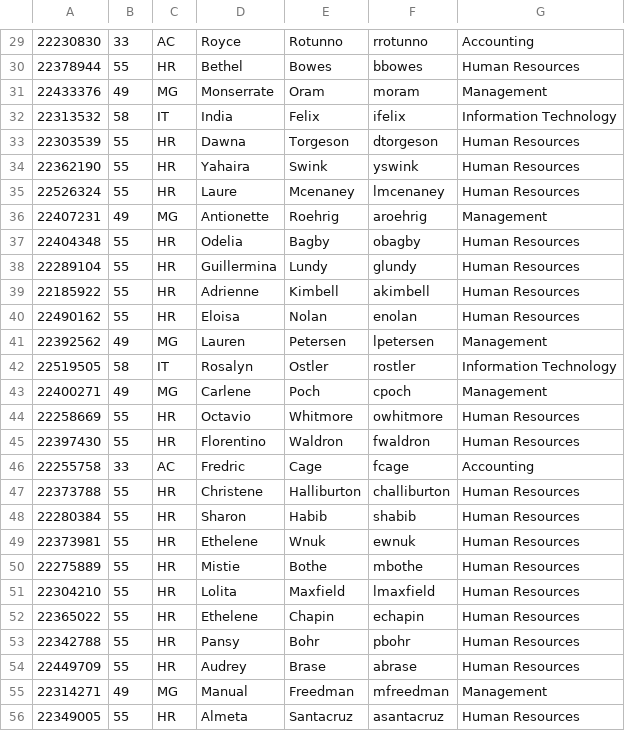
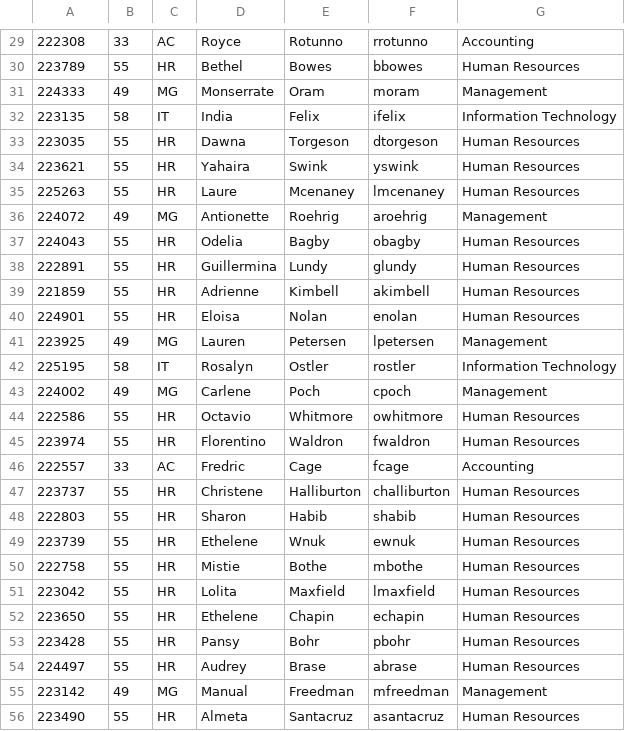
Before and after one commit to mrmoss/lawl.org, a CSV file: names/names.csv, drawn as a sheet; only a part is shown, gaps mark what is left out; the diff covers the shown part only.

```diff
--- a/names/names.csv
+++ b/names/names.csv
@@ -29,28 +29,28 @@
-22230830,33,AC,Royce,Rotunno,rrotunno,Accounting
-22378944,55,HR,Bethel,Bowes,bbowes,Human Resources
-22433376,49,MG,Monserrate,Oram,moram,Management
-22313532,58,IT,India,Felix,ifelix,Information Technology
-22303539,55,HR,Dawna,Torgeson,dtorgeson,Human Resources
-22362190,55,HR,Yahaira,Swink,yswink,Human Resources
-22526324,55,HR,Laure,Mcenaney,lmcenaney,Human Resources
-22407231,49,MG,Antionette,Roehrig,aroehrig,Management
-22404348,55,HR,Odelia,Bagby,obagby,Human Resources
-22289104,55,HR,Guillermina,Lundy,glundy,Human Resources
-22185922,55,HR,Adrienne,Kimbell,akimbell,Human Resources
-22490162,55,HR,Eloisa,Nolan,enolan,Human Resources
-22392562,49,MG,Lauren,Petersen,lpetersen,Management
-22519505,58,IT,Rosalyn,Ostler,rostler,Information Technology
-22400271,49,MG,Carlene,Poch,cpoch,Management
-22258669,55,HR,Octavio,Whitmore,owhitmore,Human Resources
-22397430,55,HR,Florentino,Waldron,fwaldron,Human Resources
-22255758,33,AC,Fredric,Cage,fcage,Accounting
-22373788,55,HR,Christene,Halliburton,challiburton,Human Resources
-22280384,55,HR,Sharon,Habib,shabib,Human Resources
-22373981,55,HR,Ethelene,Wnuk,ewnuk,Human Resources
-22275889,55,HR,Mistie,Bothe,mbothe,Human Resources
-22304210,55,HR,Lolita,Maxfield,lmaxfield,Human Resources
-22365022,55,HR,Ethelene,Chapin,echapin,Human Resources
-22342788,55,HR,Pansy,Bohr,pbohr,Human Resources
-22449709,55,HR,Audrey,Brase,abrase,Human Resources
-22314271,49,MG,Manual,Freedman,mfreedman,Management
-22349005,55,HR,Almeta,Santacruz,asantacruz,Human Resources
+222308,33,AC,Royce,Rotunno,rrotunno,Accounting
+223789,55,HR,Bethel,Bowes,bbowes,Human Resources
+224333,49,MG,Monserrate,Oram,moram,Management
+223135,58,IT,India,Felix,ifelix,Information Technology
+223035,55,HR,Dawna,Torgeson,dtorgeson,Human Resources
+223621,55,HR,Yahaira,Swink,yswink,Human Resources
+225263,55,HR,Laure,Mcenaney,lmcenaney,Human Resources
+224072,49,MG,Antionette,Roehrig,aroehrig,Management
+224043,55,HR,Odelia,Bagby,obagby,Human Resources
+222891,55,HR,Guillermina,Lundy,glundy,Human Resources
+221859,55,HR,Adrienne,Kimbell,akimbell,Human Resources
+224901,55,HR,Eloisa,Nolan,enolan,Human Resources
+223925,49,MG,Lauren,Petersen,lpetersen,Management
+225195,58,IT,Rosalyn,Ostler,rostler,Information Technology
+224002,49,MG,Carlene,Poch,cpoch,Management
+222586,55,HR,Octavio,Whitmore,owhitmore,Human Resources
+223974,55,HR,Florentino,Waldron,fwaldron,Human Resources
+222557,33,AC,Fredric,Cage,fcage,Accounting
+223737,55,HR,Christene,Halliburton,challiburton,Human Resources
+222803,55,HR,Sharon,Habib,shabib,Human Resources
+223739,55,HR,Ethelene,Wnuk,ewnuk,Human Resources
+222758,55,HR,Mistie,Bothe,mbothe,Human Resources
+223042,55,HR,Lolita,Maxfield,lmaxfield,Human Resources
+223650,55,HR,Ethelene,Chapin,echapin,Human Resources
+223428,55,HR,Pansy,Bohr,pbohr,Human Resources
+224497,55,HR,Audrey,Brase,abrase,Human Resources
+223142,49,MG,Manual,Freedman,mfreedman,Management
+223490,55,HR,Almeta,Santacruz,asantacruz,Human Resources
```
Also changed, not shown: 172 edited cells elsewhere in this file, 4 other files.
